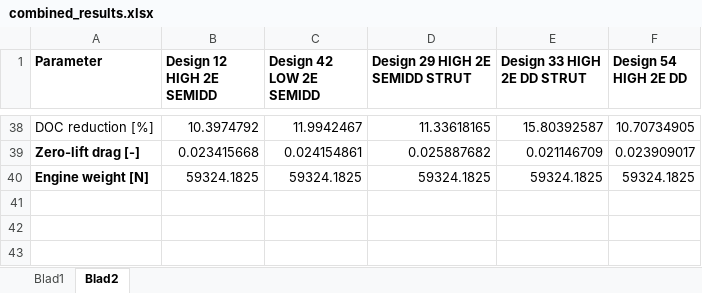
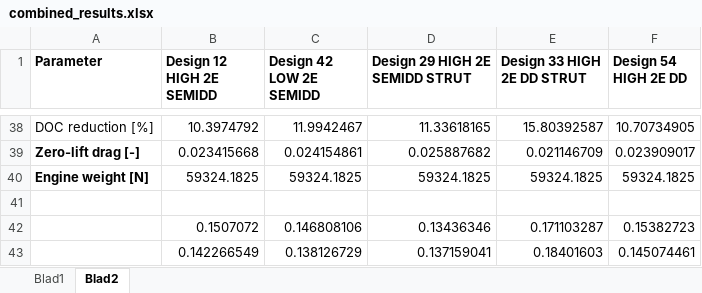
Before and after one commit to SebastiaanVanPaasen/Bigger_is_Better, an Excel workbook: excel_results/combined_results.xlsx, sheet Blad2, drawn as a sheet; only a part is shown, gaps mark what is left out; values as stored, in another font and other column widths than the file's, no borders; conditional formats not drawn; the diff names each change by its address in the sheet, - before the commit and + after, or states it on an @@ line.

Commit message:
results

```diff
--- a/excel_results/combined_results.xlsx (sheet Blad2)
+++ b/excel_results/combined_results.xlsx (sheet Blad2)
+row 41: (empty)
+row 42:  | 0.1507072 | 0.146808106 | 0.13436346 | 0.171103287 | 0.15382723
+row 43:  | 0.142266549 | 0.138126729 | 0.137159041 | 0.18401603 | 0.145074461
```
Also changed, not shown: excel_results/second run/csv_results_HIGH_2E_DD_STRUT_2.xlsx, 1 other file.
